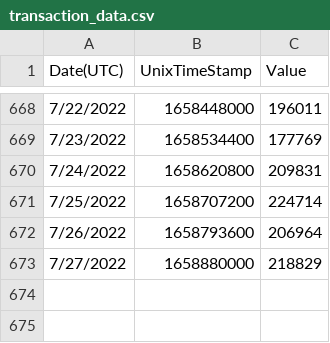
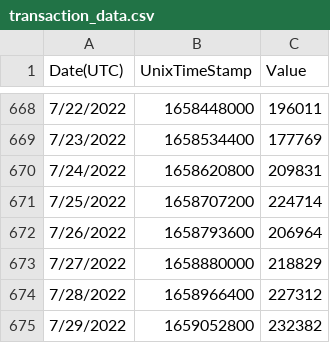
Before and after one commit to cpondoc/chaindash, a CSV file: db/avalanche/transaction_data.csv, drawn as a sheet; only a part is shown, gaps mark what is left out; the diff names each change by its address in the sheet, - before the commit and + after, or states it on an @@ line.

```diff
--- a/db/avalanche/transaction_data.csv
+++ b/db/avalanche/transaction_data.csv
+row 674: 7/28/2022 | 1658966400 | 227312
+row 675: 7/29/2022 | 1659052800 | 232382
```
Also changed, not shown: db/avalanche/account_data.csv, db/polygon/account_data.csv, 6 other files.
